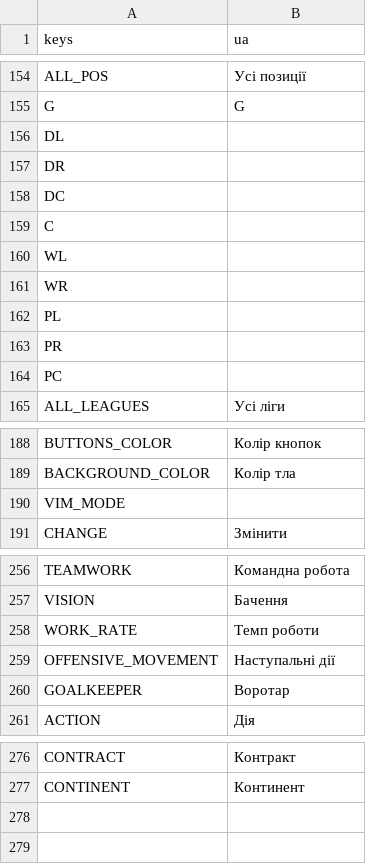
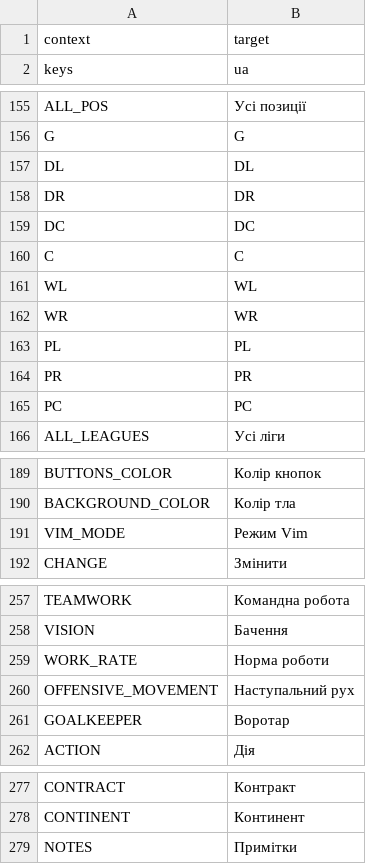
Before and after one commit to dulvui/99managers-futsal-edition, a CSV file: game/translations/uk.csv, drawn as a sheet; only a part is shown, gaps mark what is left out; addresses are those after the commit; the diff names each change by its address in the sheet, - before the commit and + after, or states it on an @@ line.

Commit message:
translations: sync with weblate

```diff
--- a/game/translations/uk.csv
+++ b/game/translations/uk.csv
+row 1: context | target
-B157: (empty)
+B157: DL
-B158: (empty)
+B158: DR
-B159: (empty)
+B159: DC
-B160: (empty)
+B160: C
-B161: (empty)
+B161: WL
-B162: (empty)
+B162: WR
-B163: (empty)
+B163: PL
-B164: (empty)
+B164: PR
-B165: (empty)
+B165: PC
-B191: (empty)
+B191: Режим Vim
-B259: Темп роботи
+B259: Норма роботи
-B260: Наступальні дії
+B260: Наступальний рух
+row 279: NOTES | Примітки
```
Also changed, not shown: 3 other files.
